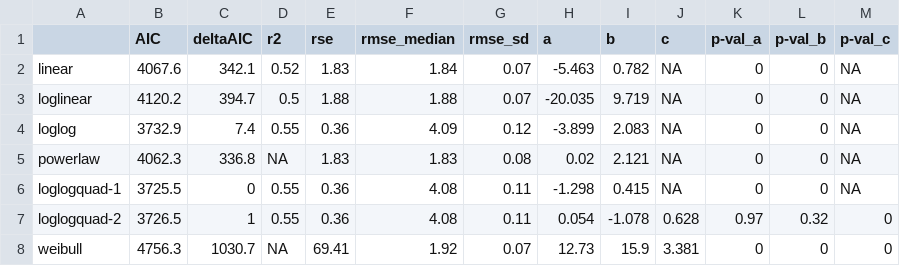
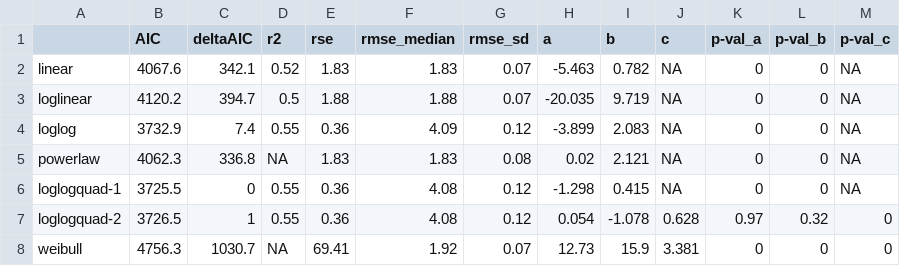
Before and after one commit to paschatz/PREMON_Palm-Allometry, a CSV file: tables/Table2.csv, drawn as a sheet.

```diff
--- a/tables/Table2.csv
+++ b/tables/Table2.csv
@@ -1,3 +1,3 @@
 "","AIC","deltaAIC","r2","rse","rmse_median","rmse_sd","a","b","c","p-val_a","p-val_b","p-val_c"
-"linear",4067.6,342.1,0.52,1.83,1.84,0.07,-5.463,0.782,NA,0,0,NA
+"linear",4067.6,342.1,0.52,1.83,1.83,0.07,-5.463,0.782,NA,0,0,NA
 "loglinear",4120.2,394.7,0.5,1.88,1.88,0.07,-20.035,9.719,NA,0,0,NA
@@ -5,4 +5,4 @@
 "powerlaw",4062.3,336.8,NA,1.83,1.83,0.08,0.02,2.121,NA,0,0,NA
-"loglogquad-1",3725.5,0,0.55,0.36,4.08,0.11,-1.298,0.415,NA,0,0,NA
-"loglogquad-2",3726.5,1,0.55,0.36,4.08,0.11,0.054,-1.078,0.628,0.97,0.32,0
+"loglogquad-1",3725.5,0,0.55,0.36,4.08,0.12,-1.298,0.415,NA,0,0,NA
+"loglogquad-2",3726.5,1,0.55,0.36,4.08,0.12,0.054,-1.078,0.628,0.97,0.32,0
 "weibull",4756.3,1030.7,NA,69.41,1.92,0.07,12.73,15.9,3.381,0,0,0
```
Also changed, not shown: 11 other files.
